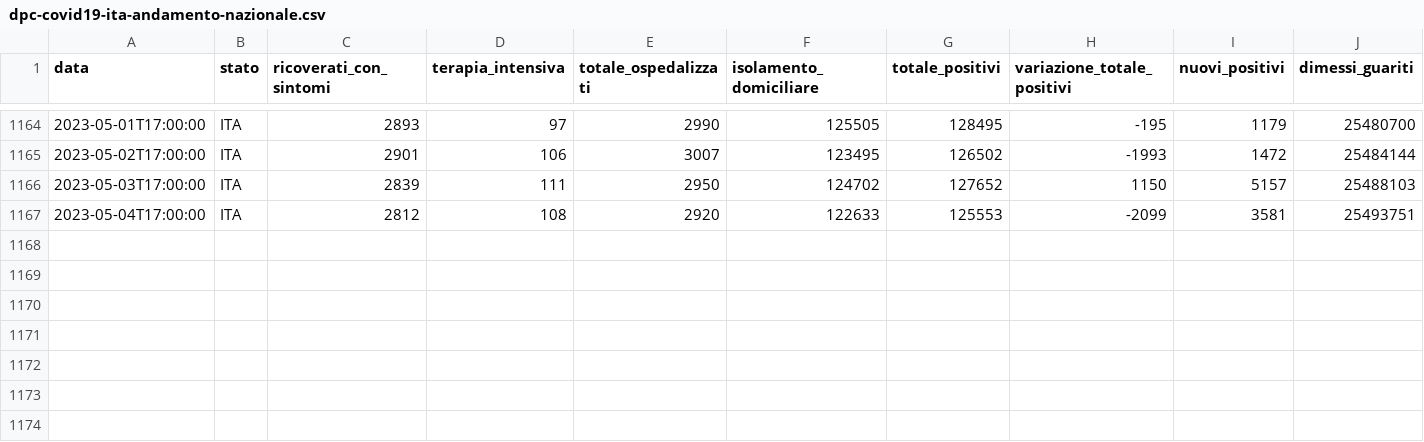
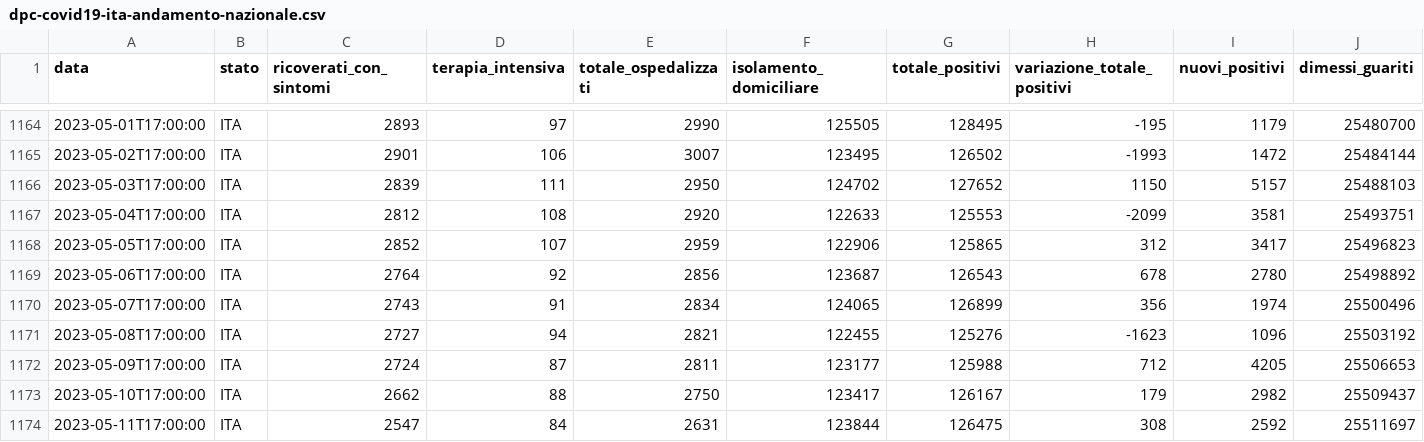
Before and after one commit to DrStiev/JEPMC, a CSV file: data/italy/dpc-covid19-ita-andamento-nazionale.csv, drawn as a sheet; only a part is shown, gaps mark what is left out; rows hold the shown columns only; the diff names each change by its address in the sheet, - before the commit and + after, or states it on an @@ line.

```diff
--- a/data/italy/dpc-covid19-ita-andamento-nazionale.csv
+++ b/data/italy/dpc-covid19-ita-andamento-nazionale.csv
+row 1168: 2023-05-05T17:00:00 | ITA | 2852 | 107 | 2959 | 122906 | 125865 | 312 | 3417 | 25496823
+row 1169: 2023-05-06T17:00:00 | ITA | 2764 | 92 | 2856 | 123687 | 126543 | 678 | 2780 | 25498892
+row 1170: 2023-05-07T17:00:00 | ITA | 2743 | 91 | 2834 | 124065 | 126899 | 356 | 1974 | 25500496
+row 1171: 2023-05-08T17:00:00 | ITA | 2727 | 94 | 2821 | 122455 | 125276 | -1623 | 1096 | 25503192
+row 1172: 2023-05-09T17:00:00 | ITA | 2724 | 87 | 2811 | 123177 | 125988 | 712 | 4205 | 25506653
+row 1173: 2023-05-10T17:00:00 | ITA | 2662 | 88 | 2750 | 123417 | 126167 | 179 | 2982 | 25509437
+row 1174: 2023-05-11T17:00:00 | ITA | 2547 | 84 | 2631 | 123844 | 126475 | 308 | 2592 | 25511697
```
Also changed, not shown: 10 other files.
